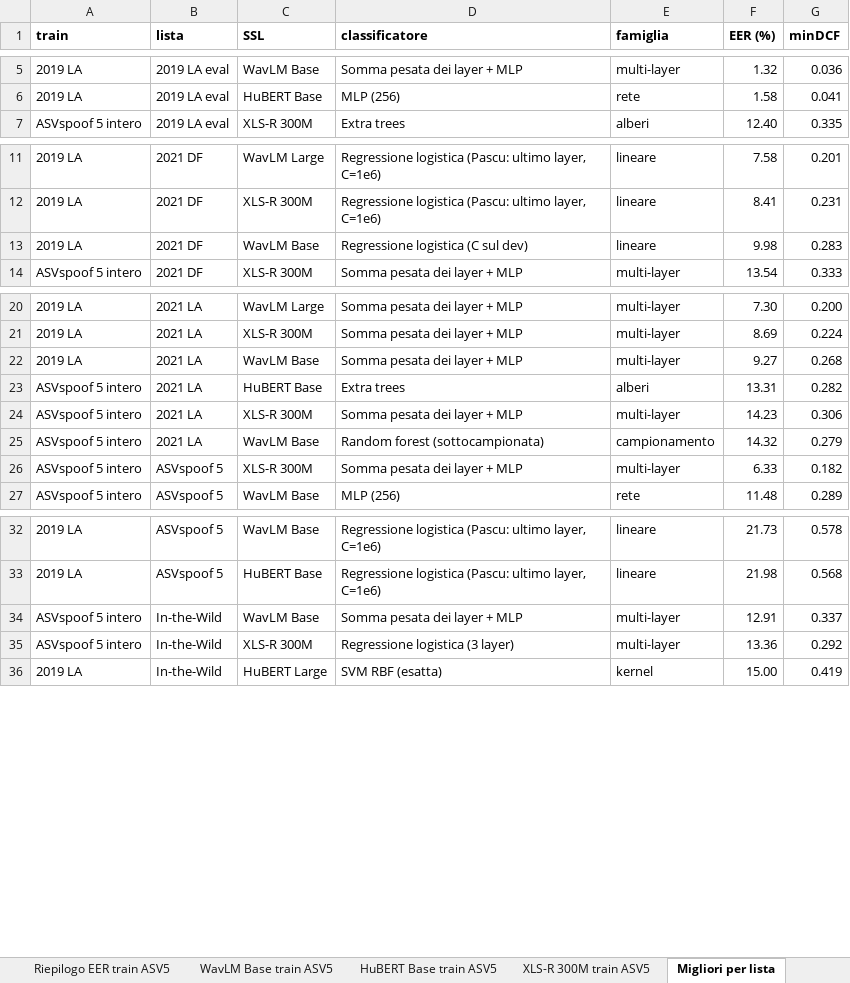
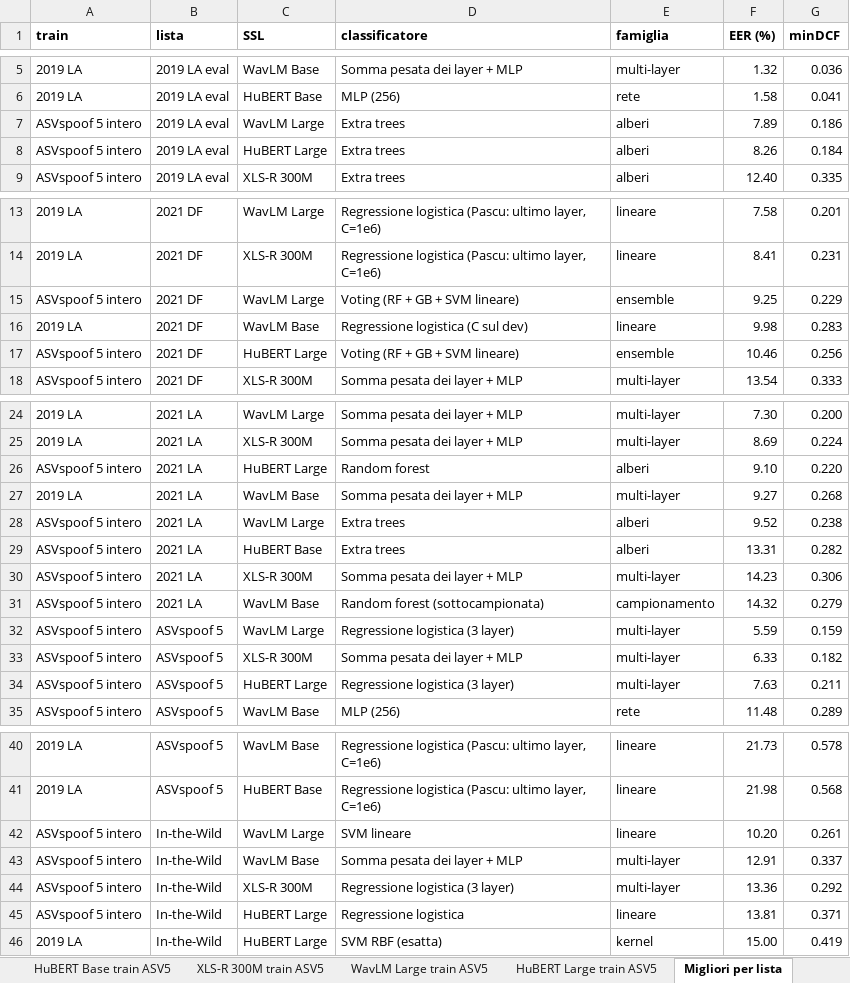
Before and after one commit to espositic/SB2526-MasterThesis, an Excel workbook: risultati/classificatori_leggeri/classificatori_leggeri.xlsx, sheet Migliori per lista, drawn as a sheet; only a part is shown, gaps mark what is left out; values as stored, in another font and other column widths than the file's, no borders; the diff names each change by its address in the sheet, - before the commit and + after, or states it on an @@ line.

```diff
--- a/risultati/classificatori_leggeri/classificatori_leggeri.xlsx (sheet Migliori per lista)
+++ b/risultati/classificatori_leggeri/classificatori_leggeri.xlsx (sheet Migliori per lista)
+sheet tab: WavLM Large train ASV5
+sheet tab: HuBERT Large train ASV5
+row 7: ASVspoof 5 intero | 2019 LA eval | WavLM Large | Extra trees | alberi | 7.89 | 0.186
+row 8: ASVspoof 5 intero | 2019 LA eval | HuBERT Large | Extra trees | alberi | 8.26 | 0.184
+row 15: ASVspoof 5 intero | 2021 DF | WavLM Large | Voting (RF + GB + SVM lineare) | ensemble | 9.25 | 0.229
+row 17: ASVspoof 5 intero | 2021 DF | HuBERT Large | Voting (RF + GB + SVM lineare) | ensemble | 10.46 | 0.256
+row 26: ASVspoof 5 intero | 2021 LA | HuBERT Large | Random forest | alberi | 9.10 | 0.220
+row 28: ASVspoof 5 intero | 2021 LA | WavLM Large | Extra trees | alberi | 9.52 | 0.238
+row 32: ASVspoof 5 intero | ASVspoof 5 | WavLM Large | Regressione logistica (3 layer) | multi-layer | 5.59 | 0.159
+row 34: ASVspoof 5 intero | ASVspoof 5 | HuBERT Large | Regressione logistica (3 layer) | multi-layer | 7.63 | 0.211
+row 42: ASVspoof 5 intero | In-the-Wild | WavLM Large | SVM lineare | lineare | 10.20 | 0.261
+row 45: ASVspoof 5 intero | In-the-Wild | HuBERT Large | Regressione logistica | lineare | 13.81 | 0.371
```
Also changed, not shown: sheet Layer dev, sheet Scorta (anomaly), sheet Clustering, sheet Riepilogo EER train ASV5, 15 other files.
